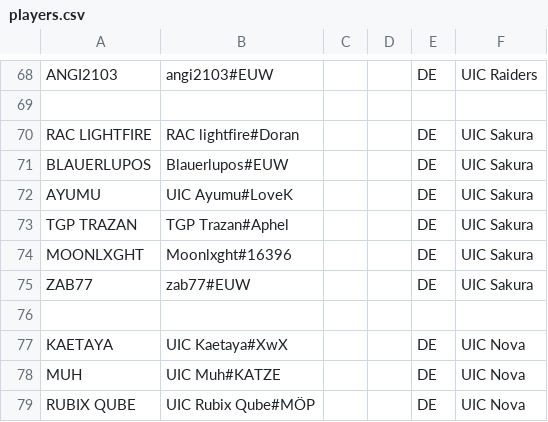
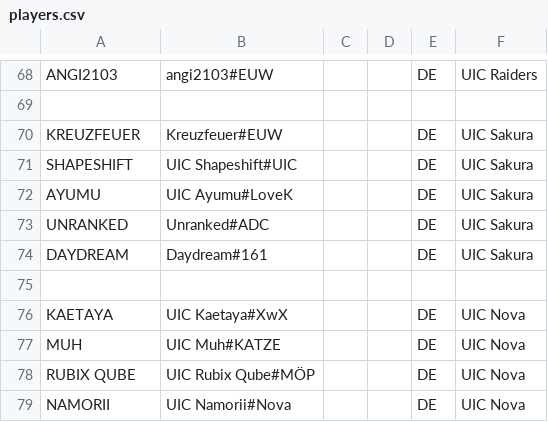
Before and after one commit to UICMaster/UIC_ANALYSIS_FRONTEND, a CSV file: data/players.csv, drawn as a sheet; only a part is shown, gaps mark what is left out; the shorter side is filled out with more unchanged rows.

```diff
--- a/data/players.csv
+++ b/data/players.csv
@@ -69,8 +69,7 @@ ANGI2103,angi2103#EUW,,,DE,UIC Raiders
 ,,,,,
-RAC LIGHTFIRE,RAC lightfire#Doran,,,DE,UIC Sakura
-BLAUERLUPOS,Blauerlupos#EUW,,,DE,UIC Sakura
+KREUZFEUER,Kreuzfeuer#EUW,,,DE,UIC Sakura
+SHAPESHIFT,UIC Shapeshift#UIC,,,DE,UIC Sakura
 AYUMU,UIC Ayumu#LoveK,,,DE,UIC Sakura
-TGP TRAZAN,TGP Trazan#Aphel,,,DE,UIC Sakura
-MOONLXGHT,Moonlxght#16396,,,DE,UIC Sakura
-ZAB77,zab77#EUW,,,DE,UIC Sakura
+UNRANKED,Unranked#ADC,,,DE,UIC Sakura
+DAYDREAM,Daydream#161,,,DE,UIC Sakura
 ,,,,,
```
